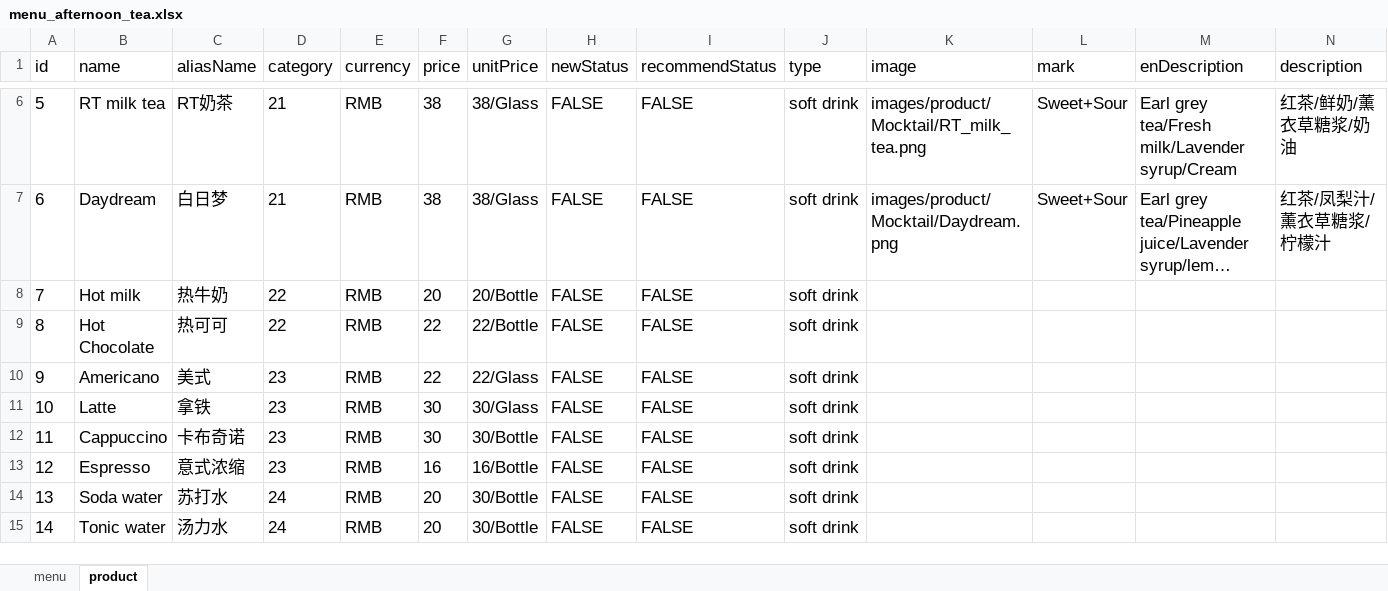
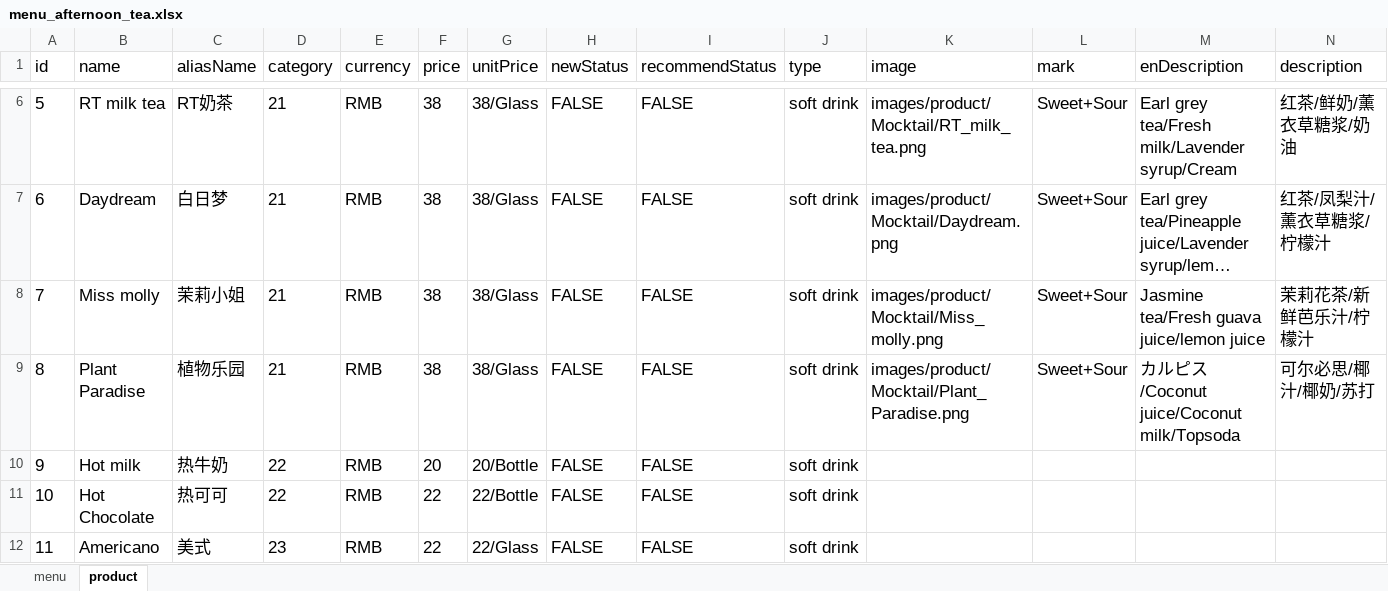
Before and after one commit to rootinn123/rootinn123.github.io, an Excel workbook: data/menu_afternoon_tea.xlsx, sheet product, drawn as a sheet; only a part is shown, gaps mark what is left out; the shorter side is filled out with more unchanged rows; long unchanged cells end in …; values as stored, in another font and other column widths than the file's, no borders; addresses are those after the commit; rows hold the shown columns only; the diff names each change by its address in the sheet, - before the commit and + after, or states it on an @@ line.

```diff
--- a/data/menu_afternoon_tea.xlsx (sheet product)
+++ b/data/menu_afternoon_tea.xlsx (sheet product)
+row 8: 7 | Miss molly | 茉莉小姐 | 21 | RMB | 38 | 38/Glass | FALSE | FALSE | soft drink | images/product/Mocktail/Miss_molly.png | Sweet+Sour | Jasmine tea/Fresh guava juice/lemon juice | 茉莉花茶/新鲜芭乐汁/柠檬汁
+row 9: 8 | Plant Paradise | 植物乐园 | 21 | RMB | 38 | 38/Glass | FALSE | FALSE | soft drink | images/product/Mocktail/Plant_Paradise.png | Sweet+Sour | カルピス/Coconut juice/Coconut milk/Topsoda | 可尔必思/椰汁/椰奶/苏打
@@ column A (id) renumbered from row 10 down @@
```
Also changed, not shown: data/menu_bar_time.xlsx, data/menu_dinner.xlsx, 2 other files.
